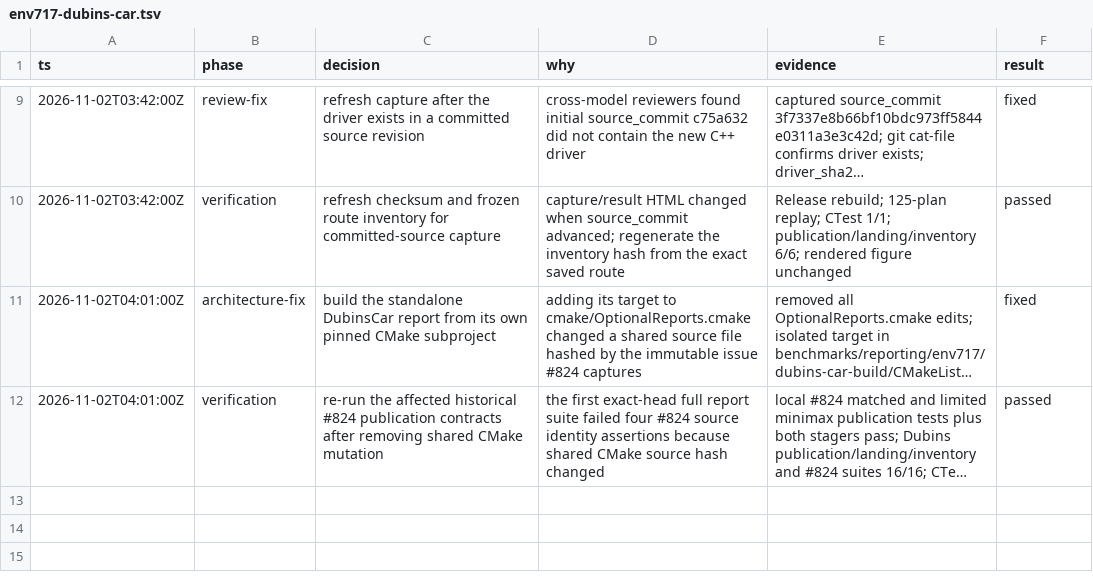
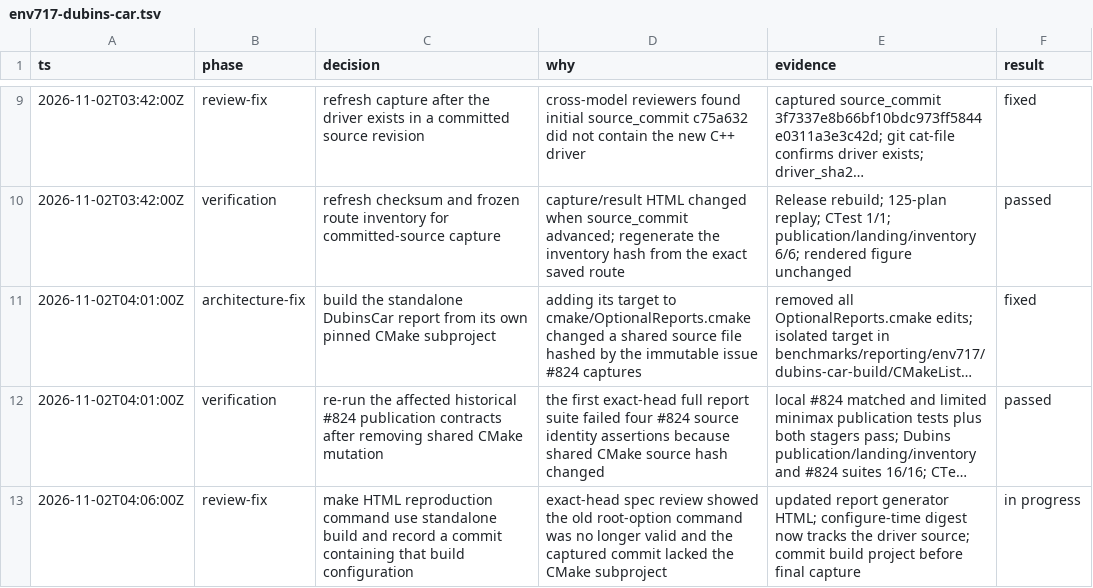
Before and after one commit to butahlecoq/controlled-systems-lab, a TSV file: .audit/env717-dubins-car.tsv, drawn as a sheet; only a part is shown, gaps mark what is left out; long unchanged cells end in …; the diff names each change by its address in the sheet, - before the commit and + after, or states it on an @@ line.

Commit message:
fix(reports): make DubinsCar report reproducible

```diff
--- a/.audit/env717-dubins-car.tsv
+++ b/.audit/env717-dubins-car.tsv
+row 13: 2026-11-02T04:06:00Z | review-fix | make HTML reproduction command use standalone build and record a commit containing that build configuration | exact-head spec review showed the old root-option command was no longer valid and the captured commit lacked the CMake subproject | updated report generator HTML; configure-time digest now tracks the driver source; commit build project before final capture | in progress
```
Also changed, not shown: 2 other files.
